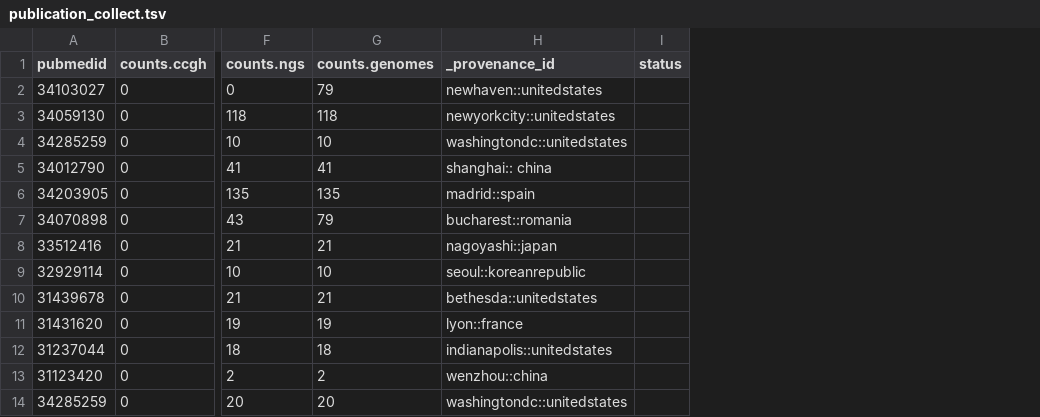
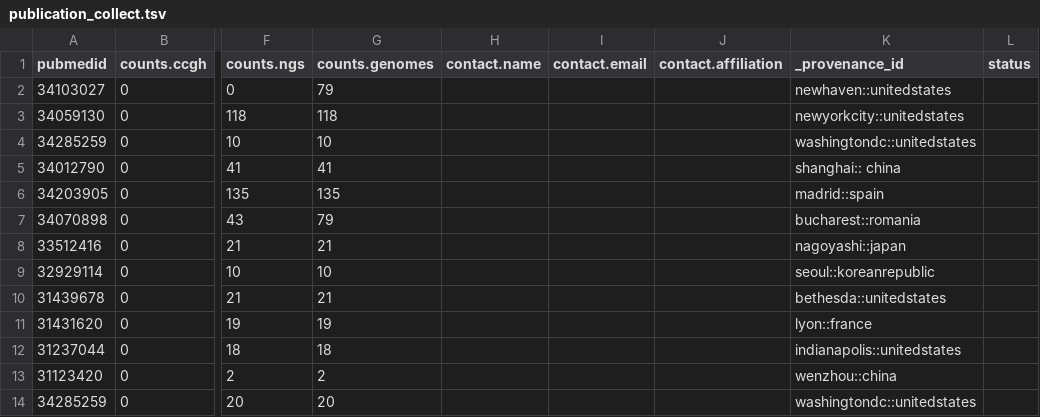
Before and after one commit to progenetix/bycon, a TSV file: byconeer/imports/publication_collect.tsv, drawn as a sheet; only a part is shown, gaps mark what is left out; the diff names each change by its address in the sheet, - before the commit and + after, or states it on an @@ line.

Commit message:
publications & collations processing changes

```diff
--- a/byconeer/imports/publication_collect.tsv
+++ b/byconeer/imports/publication_collect.tsv
+column H (contact.name), empty
+column I (contact.email), empty
+column J (contact.affiliation), empty
```
Also changed, not shown: 9 other files.
